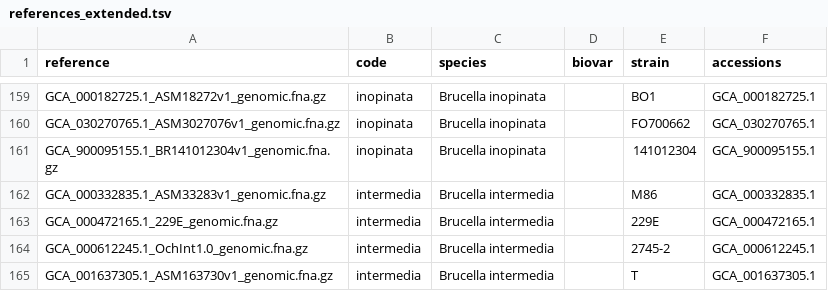
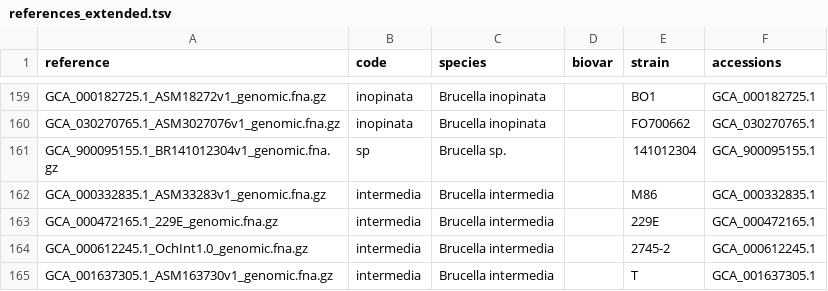
Before and after one commit to duceppemo/BrucellaID, a TSV file: brucellaid/data/references_extended.tsv, drawn as a sheet; only a part is shown, gaps mark what is left out.

```diff
--- a/brucellaid/data/references_extended.tsv
+++ b/brucellaid/data/references_extended.tsv
@@ -160,3 +160,3 @@ GCA_000182725.1_ASM18272v1_genomic.fna.gz	inopinata	Brucella inopinata		BO1	GCA_
 GCA_030270765.1_ASM3027076v1_genomic.fna.gz	inopinata	Brucella inopinata		FO700662	GCA_030270765.1
-GCA_900095155.1_BR141012304v1_genomic.fna.gz	inopinata	Brucella inopinata		141012304	GCA_900095155.1
+GCA_900095155.1_BR141012304v1_genomic.fna.gz	sp	Brucella sp.		141012304	GCA_900095155.1
 GCA_000332835.1_ASM33283v1_genomic.fna.gz	intermedia	Brucella intermedia		M86	GCA_000332835.1
```
Also changed, not shown: scripts/extended_references_curation.tsv, scripts/loose_distance_calibration.tsv, 4 other files.
